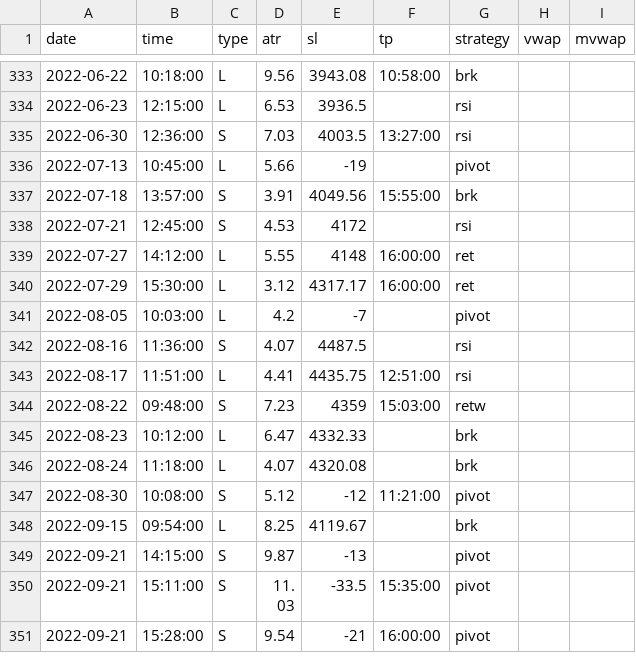
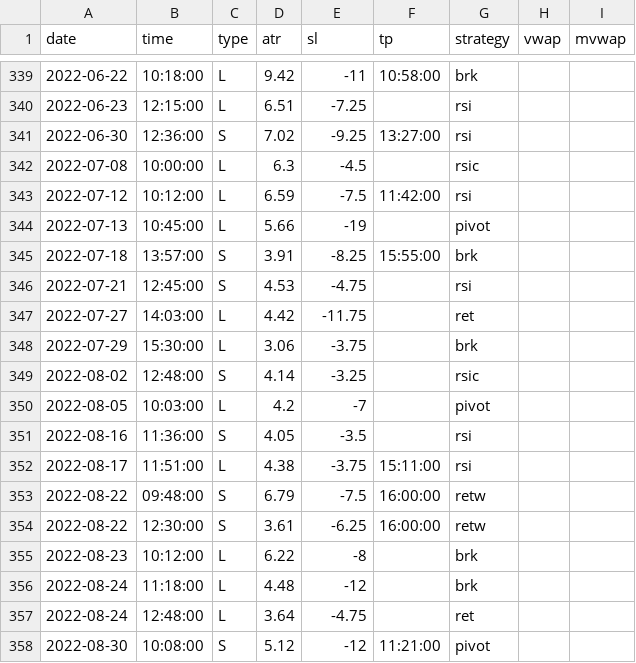
Before and after one commit to eriksolg/strategy_backtester, a CSV file: positions.csv, drawn as a sheet; only a part is shown, gaps mark what is left out; the shorter side is filled out with more unchanged rows; the diff covers the shown part only.

```diff
--- a/positions.csv
+++ b/positions.csv
@@ -333,15 +339,20 @@ date,time,type,atr,sl,tp,strategy,vwap,mvwap
-2022-06-22,10:18:00,L,9.56,3943.08,10:58:00,brk
-2022-06-23,12:15:00,L,6.53,3936.5,,rsi
-2022-06-30,12:36:00,S,7.03,4003.5,13:27:00,rsi
+2022-06-22,10:18:00,L,9.42,-11,10:58:00,brk
+2022-06-23,12:15:00,L,6.51,-7.25,,rsi
+2022-06-30,12:36:00,S,7.02,-9.25,13:27:00,rsi
+2022-07-08,10:00:00,L,6.3,-4.5,,rsic
+2022-07-12,10:12:00,L,6.59,-7.5,11:42:00,rsi
 2022-07-13,10:45:00,L,5.66,-19,,pivot
-2022-07-18,13:57:00,S,3.91,4049.56,15:55:00,brk
-2022-07-21,12:45:00,S,4.53,4172,,rsi
-2022-07-27,14:12:00,L,5.55,4148,16:00:00,ret
-2022-07-29,15:30:00,L,3.12,4317.17,16:00:00,ret
+2022-07-18,13:57:00,S,3.91,-8.25,15:55:00,brk
+2022-07-21,12:45:00,S,4.53,-4.75,,rsi
+2022-07-27,14:03:00,L,4.42,-11.75,,ret
+2022-07-29,15:30:00,L,3.06,-3.75,,brk
+2022-08-02,12:48:00,S,4.14,-3.25,,rsic
 2022-08-05,10:03:00,L,4.2,-7,,pivot
-2022-08-16,11:36:00,S,4.07,4487.5,,rsi
-2022-08-17,11:51:00,L,4.41,4435.75,12:51:00,rsi
-2022-08-22,09:48:00,S,7.23,4359,15:03:00,retw
-2022-08-23,10:12:00,L,6.47,4332.33,,brk
-2022-08-24,11:18:00,L,4.07,4320.08,,brk
+2022-08-16,11:36:00,S,4.05,-3.5,,rsi
+2022-08-17,11:51:00,L,4.38,-3.75,15:11:00,rsi
+2022-08-22,09:48:00,S,6.79,-7.5,16:00:00,retw
+2022-08-22,12:30:00,S,3.61,-6.25,16:00:00,retw
+2022-08-23,10:12:00,L,6.22,-8,,brk
+2022-08-24,11:18:00,L,4.48,-12,,brk
+2022-08-24,12:48:00,L,3.64,-4.75,,ret
 2022-08-30,10:08:00,S,5.12,-12,11:21:00,pivot
```
Also changed, not shown: 8 added rows and 65 edited cells elsewhere in this file, 1 other file.
